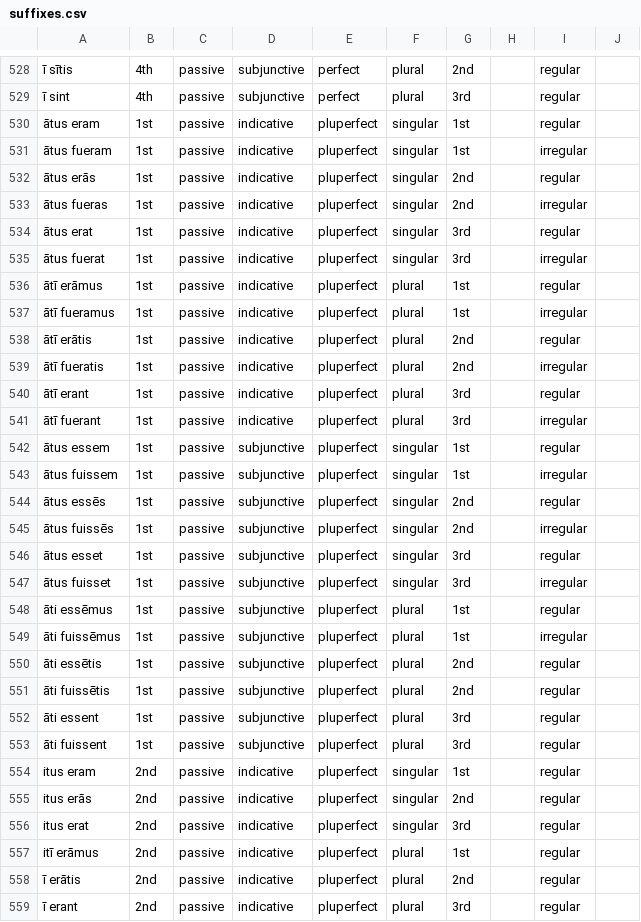
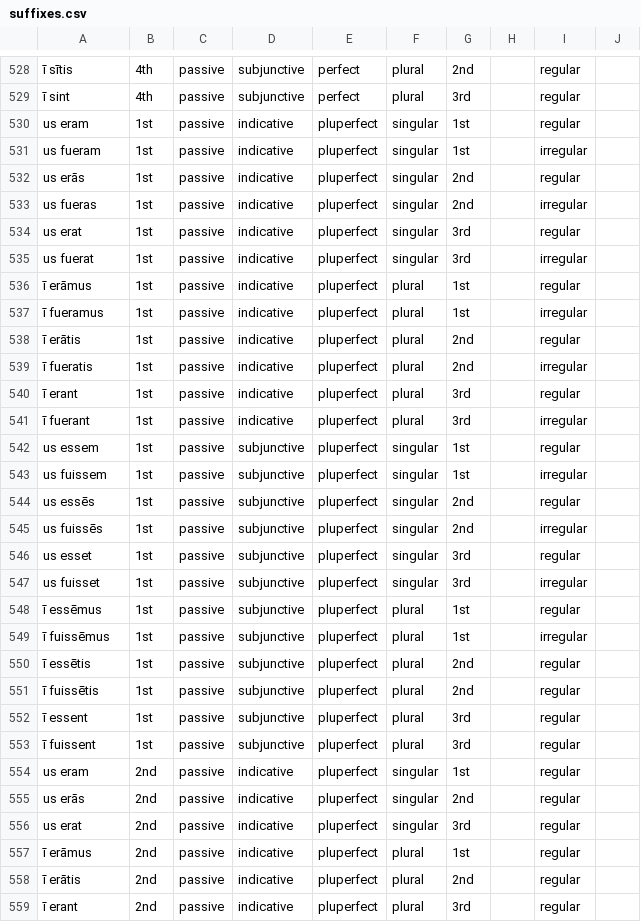
Before and after one commit to alpheios-project/inflection-tables, a CSV file: lib/lang/latin/data/verb/suffixes.csv, drawn as a sheet; only a part is shown, gaps mark what is left out; the diff covers the shown part only; the diff names each change by its address in the sheet, - before the commit and + after, or states it on an @@ line.

```diff
--- a/lib/lang/latin/data/verb/suffixes.csv
+++ b/lib/lang/latin/data/verb/suffixes.csv
-A530: ātus eram
+A530: us eram
-A531: ātus fueram
+A531: us fueram
-A532: ātus erās
+A532: us erās
-A533: ātus fueras
+A533: us fueras
-A534: ātus erat
+A534: us erat
-A535: ātus fuerat
+A535: us fuerat
-A536: ātī erāmus
+A536: ī erāmus
-A537: ātī fueramus
+A537: ī fueramus
-A538: ātī erātis
+A538: ī erātis
-A539: ātī fueratis
+A539: ī fueratis
-A540: ātī erant
+A540: ī erant
-A541: ātī fuerant
+A541: ī fuerant
-A542: ātus essem
+A542: us essem
-A543: ātus fuissem
+A543: us fuissem
-A544: ātus essēs
+A544: us essēs
-A545: ātus fuissēs
+A545: us fuissēs
-A546: ātus esset
+A546: us esset
-A547: ātus fuisset
+A547: us fuisset
-A548: āti essēmus
+A548: ī essēmus
-A549: āti fuissēmus
+A549: ī fuissēmus
-A550: āti essētis
+A550: ī essētis
-A551: āti fuissētis
+A551: ī fuissētis
-A552: āti essent
+A552: ī essent
-A553: āti fuissent
+A553: ī fuissent
-A554: itus eram
+A554: us eram
-A555: itus erās
+A555: us erās
-A556: itus erat
+A556: us erat
-A557: itī erāmus
+A557: ī erāmus
```
Also changed, not shown: 74 edited cells elsewhere in this file.
